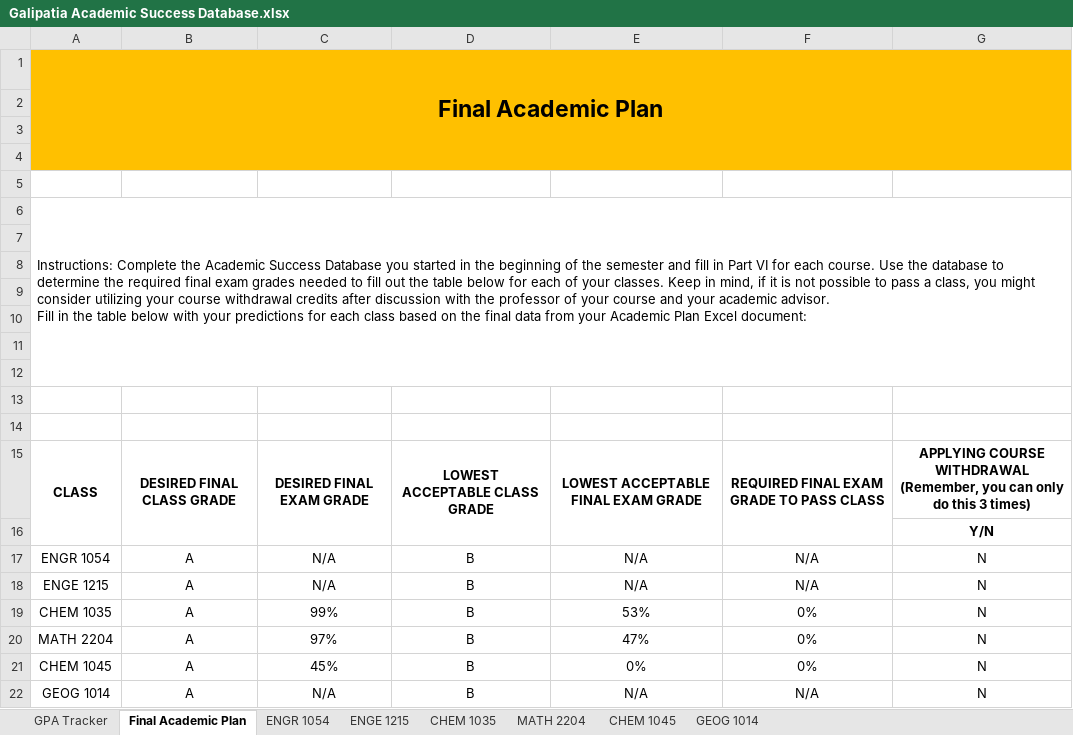
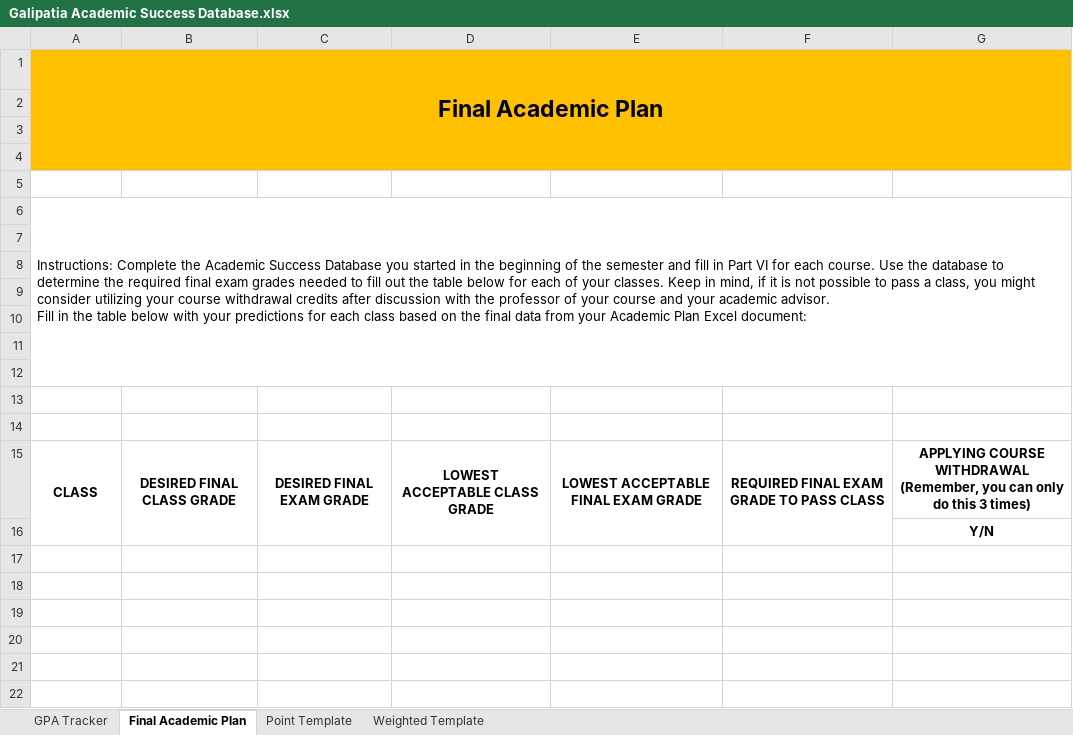
Before and after one commit to ReeceYankey/CanvasGradeChecker, an Excel workbook: Galipatia Academic Success Database.xlsx, sheet Final Academic Plan, drawn as a sheet; values as stored, in another font and other column widths than the file's, no borders; charts and pictures not drawn; the diff names each change by its address in the sheet, - before the commit and + after, or states it on an @@ line.

```diff
--- a/Galipatia Academic Success Database.xlsx (sheet Final Academic Plan)
+++ b/Galipatia Academic Success Database.xlsx (sheet Final Academic Plan)
-sheet tab: ENGR 1054
+sheet tab: Point Template
-sheet tab: ENGE 1215
+sheet tab: Weighted Template
-sheet tab: CHEM 1035
-sheet tab: MATH 2204
-sheet tab: CHEM 1045
-sheet tab: GEOG 1014
-row 17: ENGR 1054 | A | N/A | B | N/A | N/A | N
-row 18: ENGE 1215 | A | N/A | B | N/A | N/A | N
-row 19: CHEM 1035 | A | 99% | B | 53% | 0% | N
-row 20: MATH 2204 | A | 97% | B | 47% | 0% | N
-row 21: CHEM 1045 | A | 45% | B | 0% | 0% | N
-row 22: GEOG 1014 | A | N/A | B | N/A | N/A | N
```
Also changed, not shown: sheet Weighted Template, sheet Point Template, sheet GPA Tracker, formulas that keep their value, hidden cells, charts or pictures, 3 other files.
